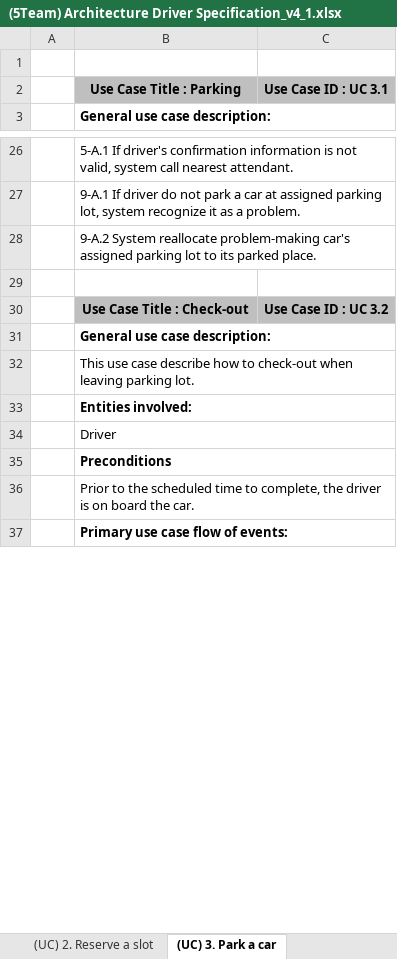
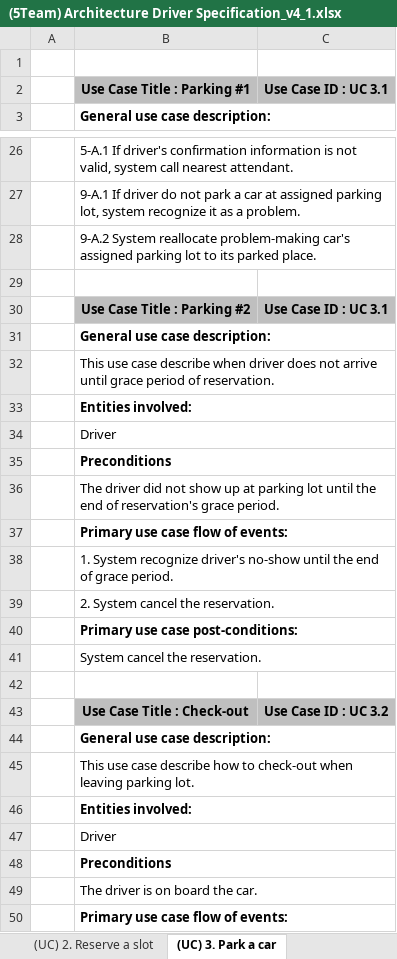
Before and after one commit to iluvjinhee/SureParkSystem, an Excel workbook: DesignDocuments/(5Team) Architecture Driver Specification_v4_1.xlsx, sheet (UC) 3. Park a car, drawn as a sheet; only a part is shown, gaps mark what is left out; values as stored, in another font and other column widths than the file's, no borders; charts and pictures not drawn; addresses are those after the commit; the diff names each change by its address in the sheet, - before the commit and + after, or states it on an @@ line.

```diff
--- a/DesignDocuments/(5Team) Architecture Driver Specification_v4_1.xlsx (sheet (UC) 3. Park a car)
+++ b/DesignDocuments/(5Team) Architecture Driver Specification_v4_1.xlsx (sheet (UC) 3. Park a car)
-B2: Use Case Title : Parking
+B2: Use Case Title : Parking #1
+row 30:  | Use Case Title : Parking #2 | Use Case ID : UC 3.1
+row 31:  | General use case description:
+row 32:  | This use case describe when driver does not arrive until grace period of reservation.
+row 33:  | Entities involved:
+row 34:  | Driver
+row 35:  | Preconditions
+row 36:  | The driver did not show up at parking lot until the end of reservation's grace period.
+row 37:  | Primary use case flow of events:
+row 38:  | 1. System recognize driver's no-show until the end of grace period.
+row 39:  | 2. System cancel the reservation.
+row 40:  | Primary use case post-conditions:
+row 41:  | System cancel the reservation.
+row 42: (empty)
-B49: Prior to the scheduled time to complete, the driver is…
+B49: The driver is…
```
Also changed, not shown: sheet (FR) 2. Reserve a slot, sheet (UC) 2. Reserve a slot, sheet (FR) 3. Park a car, sheet (QA) Quality Attributes, other sheet tabs.
